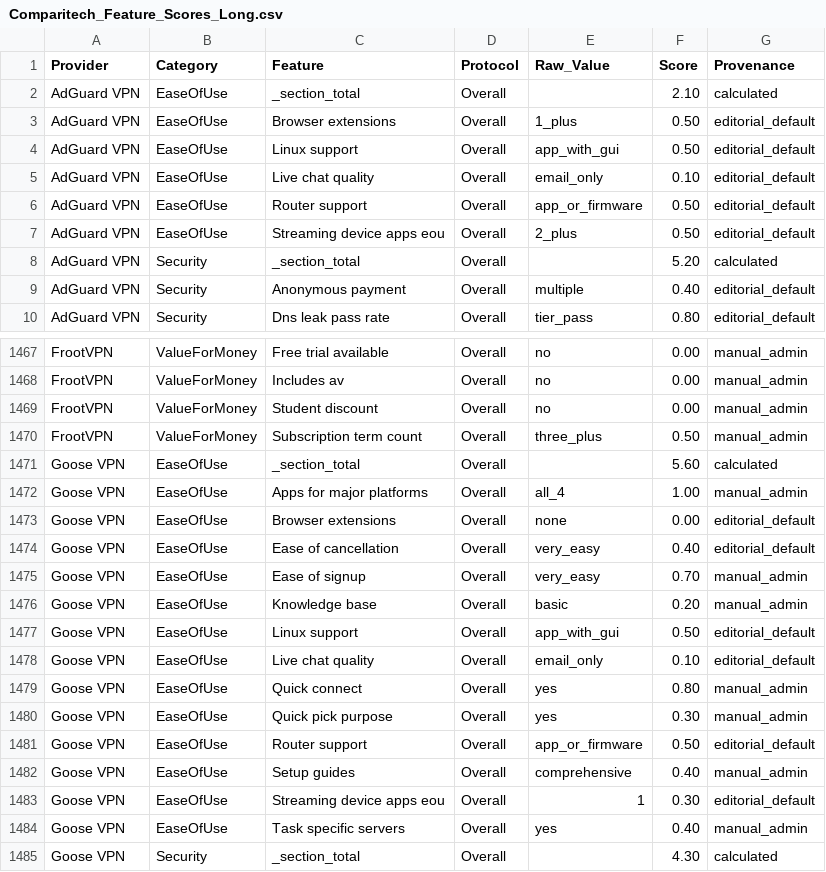
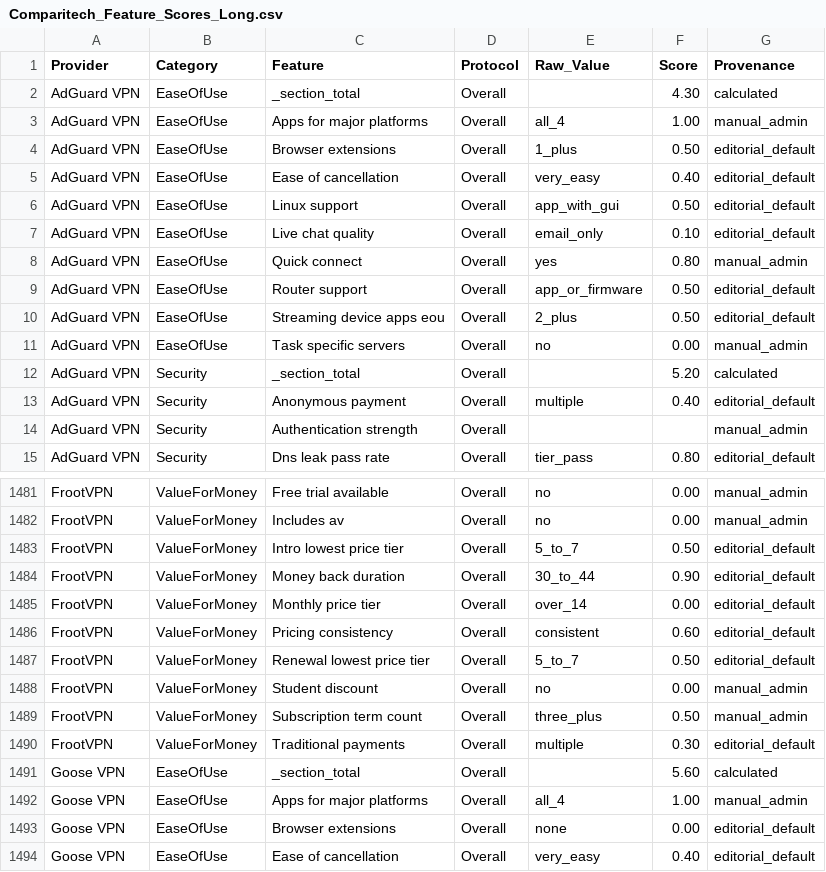
Before and after one commit to SeanMcGrathCT/comparitech-vpn-hub, a CSV file: Comparitech_Feature_Scores_Long.csv, drawn as a sheet; only a part is shown, gaps mark what is left out; the shorter side is filled out with more unchanged rows; the diff covers the shown part only.

Commit message:
data: evidence pack refresh 2026-06-15T14:38:56Z

```diff
--- a/Comparitech_Feature_Scores_Long.csv
+++ b/Comparitech_Feature_Scores_Long.csv
@@ -1,10 +1,15 @@
 Provider,Category,Feature,Protocol,Raw_Value,Score,Provenance
-AdGuard VPN,EaseOfUse,_section_total,Overall,,2.10,calculated
+AdGuard VPN,EaseOfUse,_section_total,Overall,,4.30,calculated
+AdGuard VPN,EaseOfUse,Apps for major platforms,Overall,all_4,1.00,manual_admin
 AdGuard VPN,EaseOfUse,Browser extensions,Overall,1_plus,0.50,editorial_default
+AdGuard VPN,EaseOfUse,Ease of cancellation,Overall,very_easy,0.40,editorial_default
 AdGuard VPN,EaseOfUse,Linux support,Overall,app_with_gui,0.50,editorial_default
 AdGuard VPN,EaseOfUse,Live chat quality,Overall,email_only,0.10,editorial_default
+AdGuard VPN,EaseOfUse,Quick connect,Overall,yes,0.80,manual_admin
 AdGuard VPN,EaseOfUse,Router support,Overall,app_or_firmware,0.50,editorial_default
 AdGuard VPN,EaseOfUse,Streaming device apps eou,Overall,2_plus,0.50,editorial_default
+AdGuard VPN,EaseOfUse,Task specific servers,Overall,no,0.00,manual_admin
 AdGuard VPN,Security,_section_total,Overall,,5.20,calculated
 AdGuard VPN,Security,Anonymous payment,Overall,multiple,0.40,editorial_default
+AdGuard VPN,Security,Authentication strength,Overall,,,manual_admin
 AdGuard VPN,Security,Dns leak pass rate,Overall,tier_pass,0.80,editorial_default
@@ -1468,4 +1482,10 @@ FrootVPN,ValueForMoney,Free trial available,Overall,no,0.00,manual_admin
 FrootVPN,ValueForMoney,Includes av,Overall,no,0.00,manual_admin
+FrootVPN,ValueForMoney,Intro lowest price tier,Overall,5_to_7,0.50,editorial_default
+FrootVPN,ValueForMoney,Money back duration,Overall,30_to_44,0.90,editorial_default
+FrootVPN,ValueForMoney,Monthly price tier,Overall,over_14,0.00,editorial_default
+FrootVPN,ValueForMoney,Pricing consistency,Overall,consistent,0.60,editorial_default
+FrootVPN,ValueForMoney,Renewal lowest price tier,Overall,5_to_7,0.50,editorial_default
 FrootVPN,ValueForMoney,Student discount,Overall,no,0.00,manual_admin
 FrootVPN,ValueForMoney,Subscription term count,Overall,three_plus,0.50,manual_admin
+FrootVPN,ValueForMoney,Traditional payments,Overall,multiple,0.30,editorial_default
 Goose VPN,EaseOfUse,_section_total,Overall,,5.60,calculated
```
Also changed, not shown: 9 added rows and 4 edited cells elsewhere in this file, Comparitech_Raw_Telemetry.csv, use-cases/best-vpn-netflix_scorecard.csv, 2 other files.
